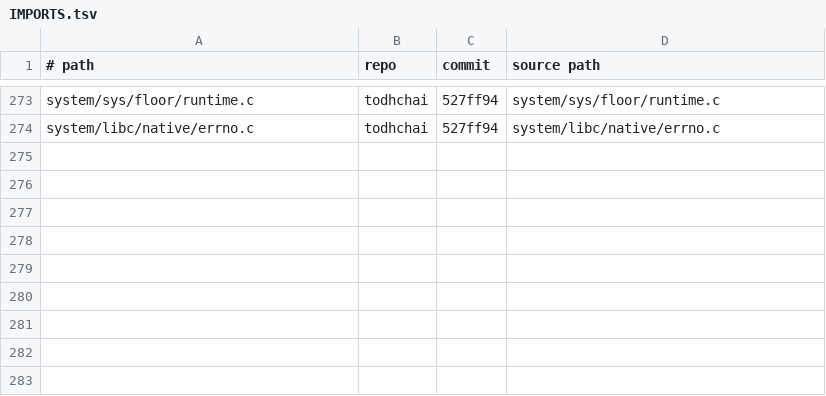
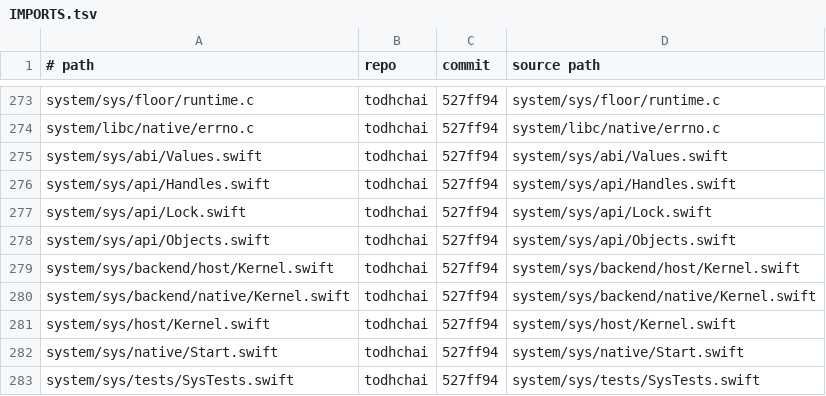
Before and after one commit to JamesKane/VectraOS, a TSV file: IMPORTS.tsv, drawn as a sheet; only a part is shown, gaps mark what is left out.

```diff
--- a/IMPORTS.tsv
+++ b/IMPORTS.tsv
@@ -274 +274,10 @@ system/sys/floor/runtime.c	todhchai	527ff94	system/sys/floor/runtime.c
 system/libc/native/errno.c	todhchai	527ff94	system/libc/native/errno.c
+system/sys/abi/Values.swift	todhchai	527ff94	system/sys/abi/Values.swift
+system/sys/api/Handles.swift	todhchai	527ff94	system/sys/api/Handles.swift
+system/sys/api/Lock.swift	todhchai	527ff94	system/sys/api/Lock.swift
+system/sys/api/Objects.swift	todhchai	527ff94	system/sys/api/Objects.swift
+system/sys/backend/host/Kernel.swift	todhchai	527ff94	system/sys/backend/host/Kernel.swift
+system/sys/backend/native/Kernel.swift	todhchai	527ff94	system/sys/backend/native/Kernel.swift
+system/sys/host/Kernel.swift	todhchai	527ff94	system/sys/host/Kernel.swift
+system/sys/native/Start.swift	todhchai	527ff94	system/sys/native/Start.swift
+system/sys/tests/SysTests.swift	todhchai	527ff94	system/sys/tests/SysTests.swift
```
Also changed, not shown: 24 other files.
